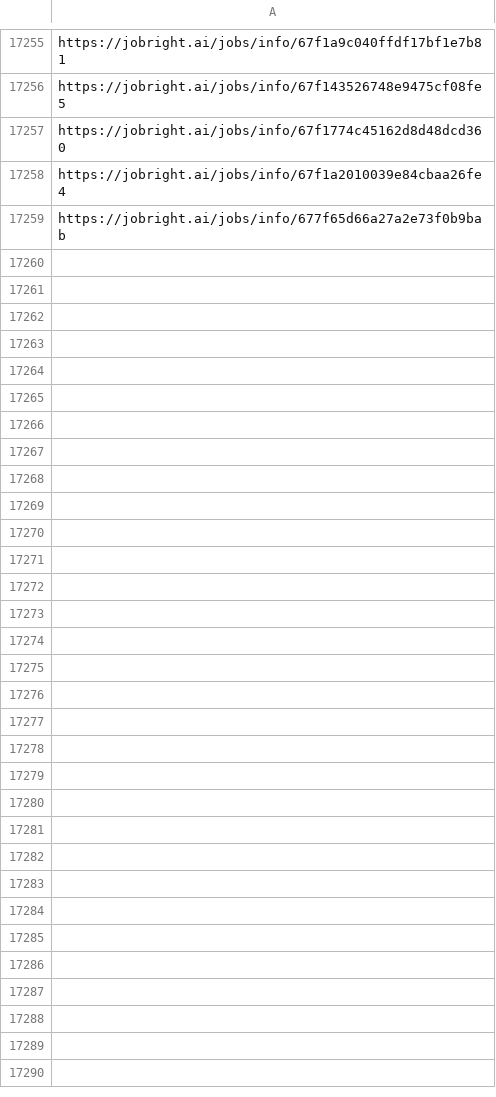
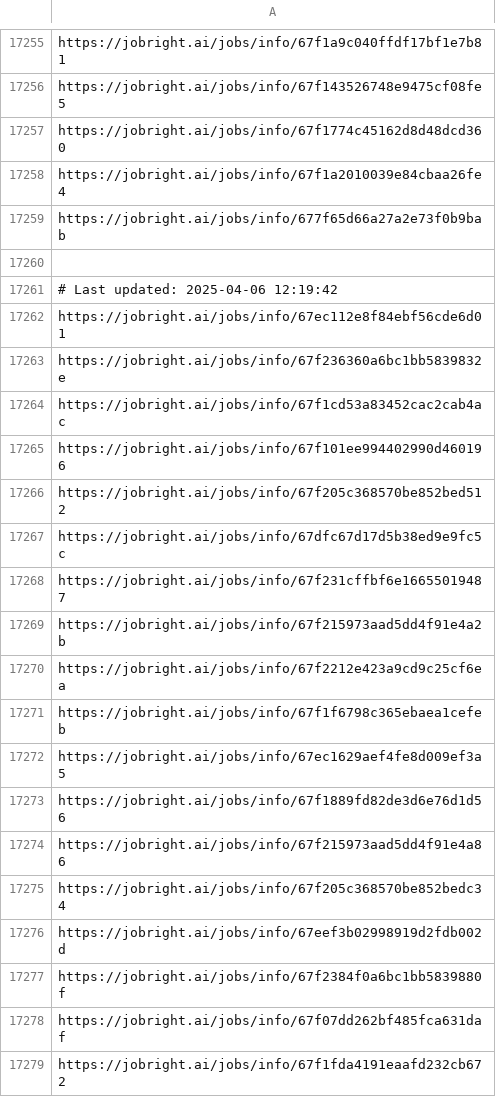
Before and after one commit to Pradeepsingh61/job_DE1, a CSV file: Management_and_Executive_links.csv, drawn as a sheet; only a part is shown, gaps mark what is left out; the diff covers the shown part only; the diff names each change by its address in the sheet, - before the commit and + after, or states it on an @@ line.

```diff
--- a/Management_and_Executive_links.csv
+++ b/Management_and_Executive_links.csv
+row 17260: (empty)
+row 17261: # Last updated: 2025-04-06 12:19:42
+row 17262: https://jobright.ai/jobs/info/67ec112e8f84ebf56cde6d01
+row 17263: https://jobright.ai/jobs/info/67f236360a6bc1bb5839832e
+row 17264: https://jobright.ai/jobs/info/67f1cd53a83452cac2cab4ac
+row 17265: https://jobright.ai/jobs/info/67f101ee994402990d460196
+row 17266: https://jobright.ai/jobs/info/67f205c368570be852bed512
+row 17267: https://jobright.ai/jobs/info/67dfc67d17d5b38ed9e9fc5c
+row 17268: https://jobright.ai/jobs/info/67f231cffbf6e16655019487
+row 17269: https://jobright.ai/jobs/info/67f215973aad5dd4f91e4a2b
+row 17270: https://jobright.ai/jobs/info/67f2212e423a9cd9c25cf6ea
+row 17271: https://jobright.ai/jobs/info/67f1f6798c365ebaea1cefeb
+row 17272: https://jobright.ai/jobs/info/67ec1629aef4fe8d009ef3a5
+row 17273: https://jobright.ai/jobs/info/67f1889fd82de3d6e76d1d56
+row 17274: https://jobright.ai/jobs/info/67f215973aad5dd4f91e4a86
+row 17275: https://jobright.ai/jobs/info/67f205c368570be852bedc34
+row 17276: https://jobright.ai/jobs/info/67eef3b02998919d2fdb002d
+row 17277: https://jobright.ai/jobs/info/67f2384f0a6bc1bb5839880f
+row 17278: https://jobright.ai/jobs/info/67f07dd262bf485fca631daf
+row 17279: https://jobright.ai/jobs/info/67f1fda4191eaafd232cb672
```
Also changed, not shown: 14 added rows elsewhere in this file, Accounting_and_Finance.csv, Accounting_and_Finance_links.csv, 29 other files.
